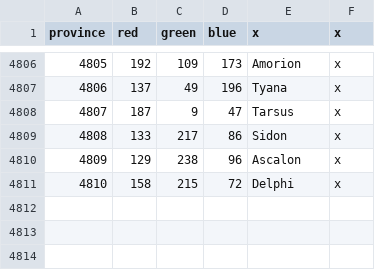
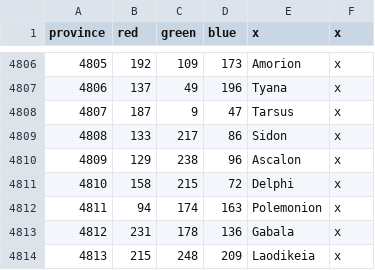
Before and after one commit to eympoin/Paganism-Hegemony, a CSV file: map/definition.csv, drawn as a sheet; only a part is shown, gaps mark what is left out; the diff names each change by its address in the sheet, - before the commit and + after, or states it on an @@ line.

Commit message:
3 nouvelles provinces, trop bien

```diff
--- a/map/definition.csv
+++ b/map/definition.csv
+row 4812: 4811 | 94 | 174 | 163 | Polemonion | x
+row 4813: 4812 | 231 | 178 | 136 | Gabala | x
+row 4814: 4813 | 215 | 248 | 209 | Laodikeia | x
```
Also changed, not shown: 11 other files.
